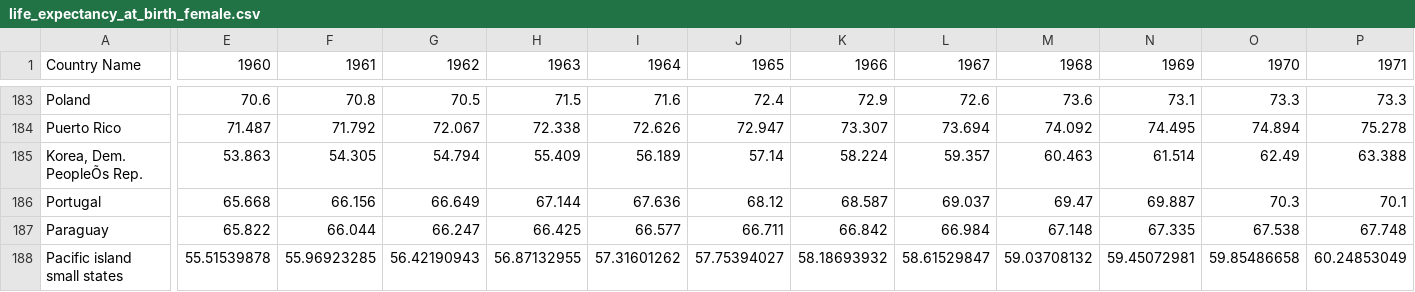
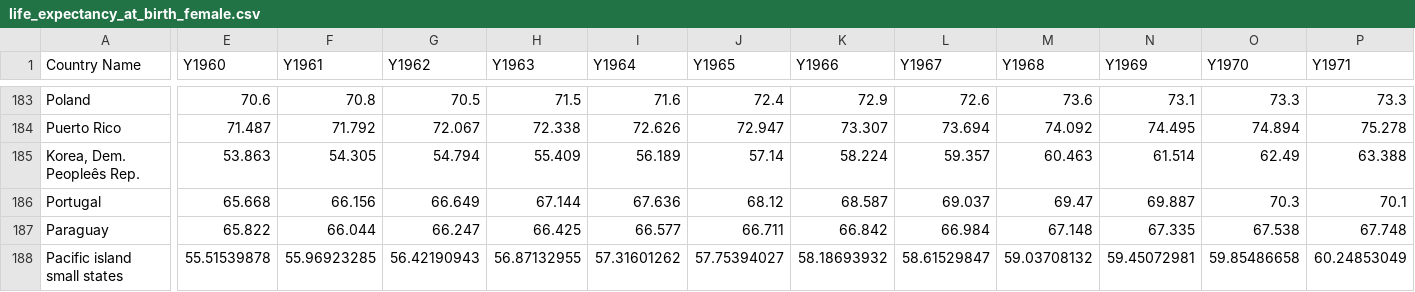
Before and after one commit to nathanlim45/is608, a CSV file: final/data/life_expectancy_at_birth_female.csv, drawn as a sheet; only a part is shown, gaps mark what is left out; the diff covers the shown part only; the diff names each change by its address in the sheet, - before the commit and + after, or states it on an @@ line.

Commit message:
data

```diff
--- a/final/data/life_expectancy_at_birth_female.csv
+++ b/final/data/life_expectancy_at_birth_female.csv
-E1: 1960
+E1: Y1960
-F1: 1961
+F1: Y1961
-G1: 1962
+G1: Y1962
-H1: 1963
+H1: Y1963
-I1: 1964
+I1: Y1964
-J1: 1965
+J1: Y1965
-K1: 1966
+K1: Y1966
-L1: 1967
+L1: Y1967
-M1: 1968
+M1: Y1968
-N1: 1969
+N1: Y1969
-O1: 1970
+O1: Y1970
-P1: 1971
+P1: Y1971
-A185 (Country Name): Korea, Dem. PeopleÕs Rep.
+A185 (Country Name): Korea, Dem. Peopleês Rep.
```
Also changed, not shown: 44 edited cells elsewhere in this file, 6 other files.
